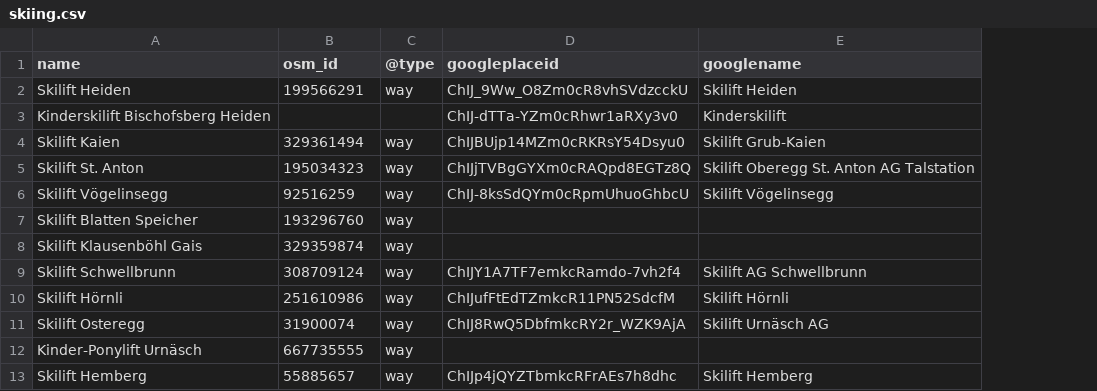
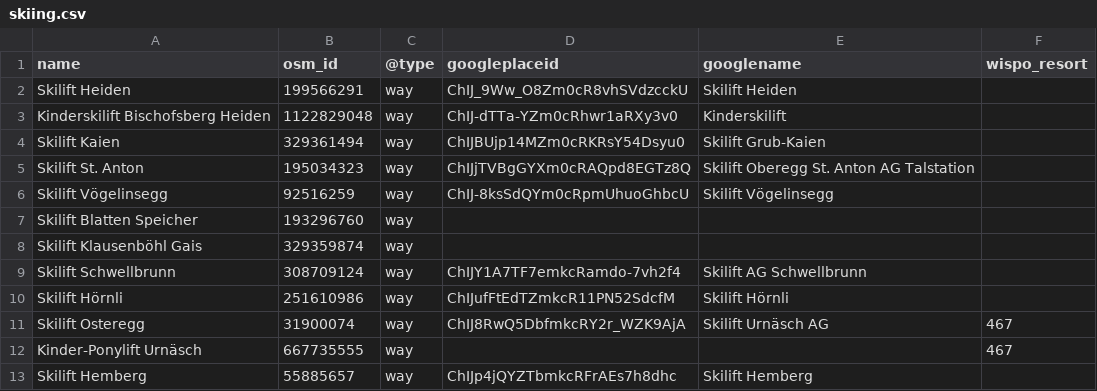
Before and after one commit to opendatatourism-ch/opendatatourism.ch.dataset, a CSV file: skiing/input/skiing.csv, drawn as a sheet; the diff names each change by its address in the sheet, - before the commit and + after, or states it on an @@ line.

```diff
--- a/skiing/input/skiing.csv
+++ b/skiing/input/skiing.csv
+column F (wispo_resort), rows 11-12: 467 | 467
-B3 (osm_id): (empty)
+B3 (osm_id): 1122829048
-C3 (@type): (empty)
+C3 (@type): way
```
Also changed, not shown: 2 other files.
